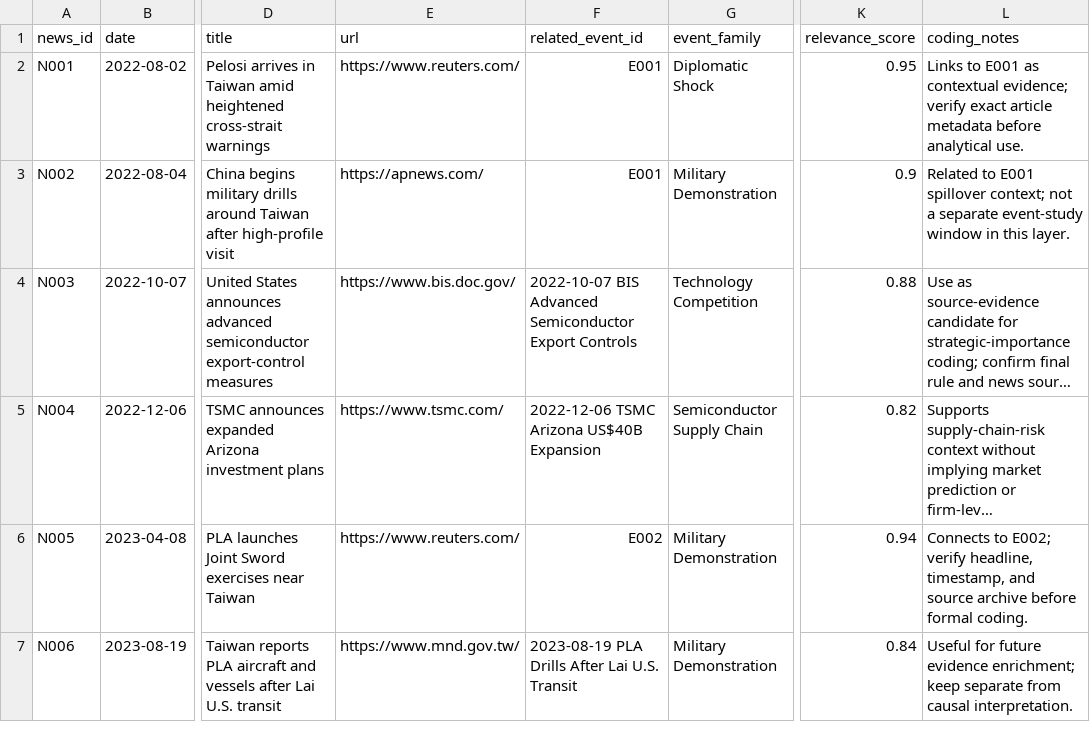
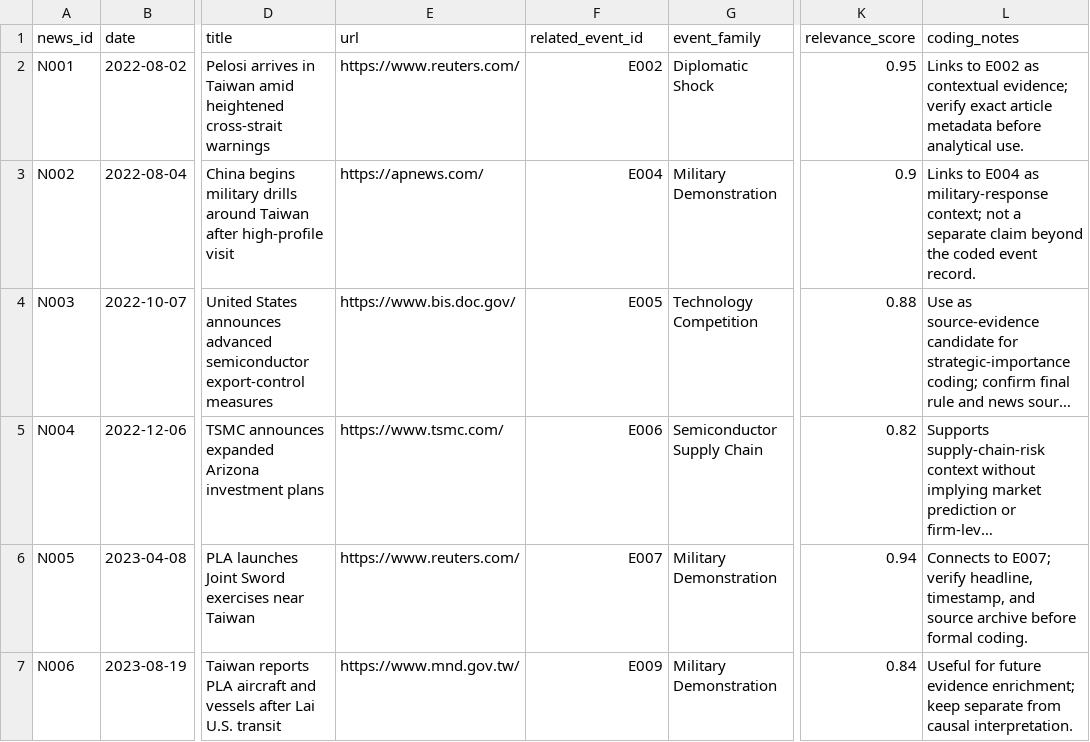
Before and after one commit to nanabb333/grey_zone_sovereignty_market_adaptation, a CSV file: data/news/news_events.csv, drawn as a sheet; only a part is shown, gaps mark what is left out; long unchanged cells end in …; the diff covers the shown part only; the diff names each change by its address in the sheet, - before the commit and + after, or states it on an @@ line.

Commit message:
Add data integrity and intelligence architecture layer

```diff
--- a/data/news/news_events.csv
+++ b/data/news/news_events.csv
-F2 (related_event_id): E001
+F2 (related_event_id): E002
-L2 (coding_notes): Links to E001 as contextual…
+L2 (coding_notes): Links to E002 as contextual…
-F3 (related_event_id): E001
+F3 (related_event_id): E004
-L3 (coding_notes): Related to E001 spillover context; not a separate event-study window in this layer.
+L3 (coding_notes): Links to E004 as military-response context; not a separate claim beyond the coded event record.
-F4 (related_event_id): 2022-10-07 BIS Advanced Semiconductor Export Controls
+F4 (related_event_id): E005
-F5 (related_event_id): 2022-12-06 TSMC Arizona US$40B Expansion
+F5 (related_event_id): E006
-F6 (related_event_id): E002
+F6 (related_event_id): E007
-L6 (coding_notes): Connects to E002; verify headline,…
+L6 (coding_notes): Connects to E007; verify headline,…
-F7 (related_event_id): 2023-08-19 PLA Drills After Lai U.S. Transit
+F7 (related_event_id): E009
```
Also changed, not shown: 8 edited cells elsewhere in this file, 13 other files.
